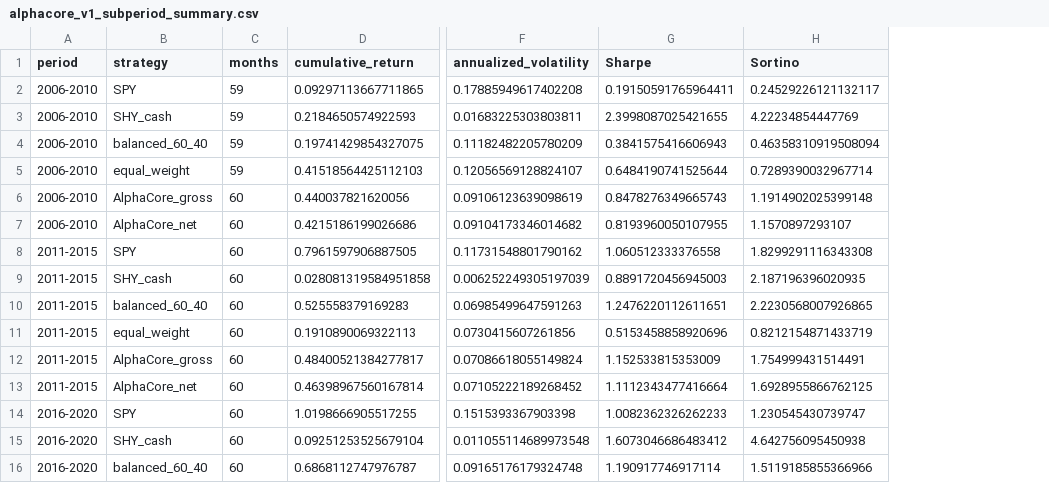
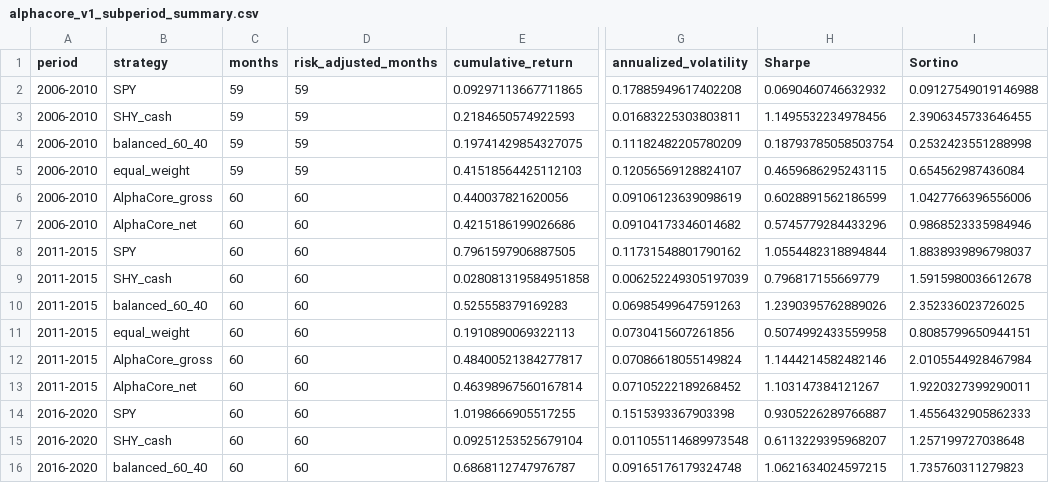
Before and after one commit to davidjhorvath/AlphaCore, a CSV file: reports/backtests/alphacore_v1_subperiod_summary.csv, drawn as a sheet; only a part is shown, gaps mark what is left out; addresses are those after the commit; the diff covers the shown part only; the diff names each change by its address in the sheet, - before the commit and + after, or states it on an @@ line.

Commit message:
Add risk-free adjusted performance analytics

```diff
--- a/reports/backtests/alphacore_v1_subperiod_summary.csv
+++ b/reports/backtests/alphacore_v1_subperiod_summary.csv
+column D (risk_adjusted_months), rows 2-16: 59 | 59 | 59 | 59 | 60 | 60 | 60 | 60 | 60 | 60 | 60 | 60 | 60 | 60 | 60
-H2 (Sharpe): 0.19150591765964411
+H2 (Sharpe): 0.0690460746632932
-I2 (Sortino): 0.24529226121132117
+I2 (Sortino): 0.09127549019146988
-H3 (Sharpe): 2.3998087025421655
+H3 (Sharpe): 1.1495532234978456
-I3 (Sortino): 4.22234854447769
+I3 (Sortino): 2.3906345733646455
-H4 (Sharpe): 0.3841575416606943
+H4 (Sharpe): 0.18793785058503754
-I4 (Sortino): 0.46358310919508094
+I4 (Sortino): 0.2532423551288998
-H5 (Sharpe): 0.6484190741525644
+H5 (Sharpe): 0.4659686295243115
-I5 (Sortino): 0.7289390032967714
+I5 (Sortino): 0.654562987436084
-H6 (Sharpe): 0.8478276349665743
+H6 (Sharpe): 0.6028891562186599
-I6 (Sortino): 1.1914902025399148
+I6 (Sortino): 1.0427766396556006
-H7 (Sharpe): 0.8193960050107955
+H7 (Sharpe): 0.5745779284433296
-I7 (Sortino): 1.1570897293107
+I7 (Sortino): 0.9868523335984946
-H8 (Sharpe): 1.060512333376558
+H8 (Sharpe): 1.0554482318894844
-I8 (Sortino): 1.8299291116343308
+I8 (Sortino): 1.8838939896798037
-H9 (Sharpe): 0.8891720456945003
+H9 (Sharpe): 0.796817155669779
-I9 (Sortino): 2.187196396020935
+I9 (Sortino): 1.5915980036612678
-H10 (Sharpe): 1.2476220112611651
+H10 (Sharpe): 1.2390395762889026
-I10 (Sortino): 2.2230568007926865
+I10 (Sortino): 2.352336023726025
-H11 (Sharpe): 0.5153458858920696
+H11 (Sharpe): 0.5074992433559958
-I11 (Sortino): 0.8212154871433719
+I11 (Sortino): 0.8085799650944151
-H12 (Sharpe): 1.152533815353009
+H12 (Sharpe): 1.1444214582482146
-I12 (Sortino): 1.754999431514491
+I12 (Sortino): 2.0105544928467984
-H13 (Sharpe): 1.1112343477416664
+H13 (Sharpe): 1.103147384121267
-I13 (Sortino): 1.6928955866762125
+I13 (Sortino): 1.9220327399290011
-H14 (Sharpe): 1.0082362326262233
+H14 (Sharpe): 0.9305226289766887
-I14 (Sortino): 1.230545430739747
+I14 (Sortino): 1.4556432905862333
-H15 (Sharpe): 1.6073046686483412
+H15 (Sharpe): 0.6113229395968207
-I15 (Sortino): 4.642756095450938
+I15 (Sortino): 1.257199727038648
-H16 (Sharpe): 1.190917746917114
+H16 (Sharpe): 1.0621634024597215
-I16 (Sortino): 1.5119185855366966
+I16 (Sortino): 1.735760311279823
```
Also changed, not shown: 18 edited cells elsewhere in this file, reports/backtests/alphacore_v1_performance_summary.csv, reports/backtests/alphacore_v1_relative_metrics_vs_balanced_60_40.csv, 6 other files.
